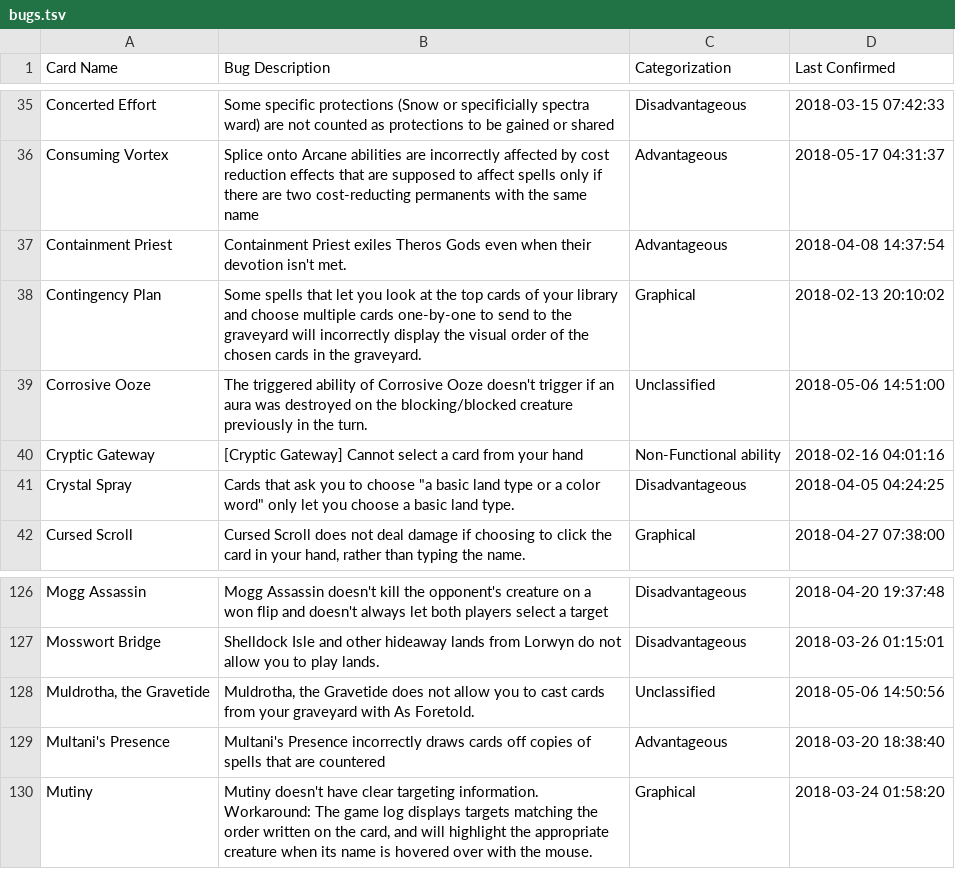
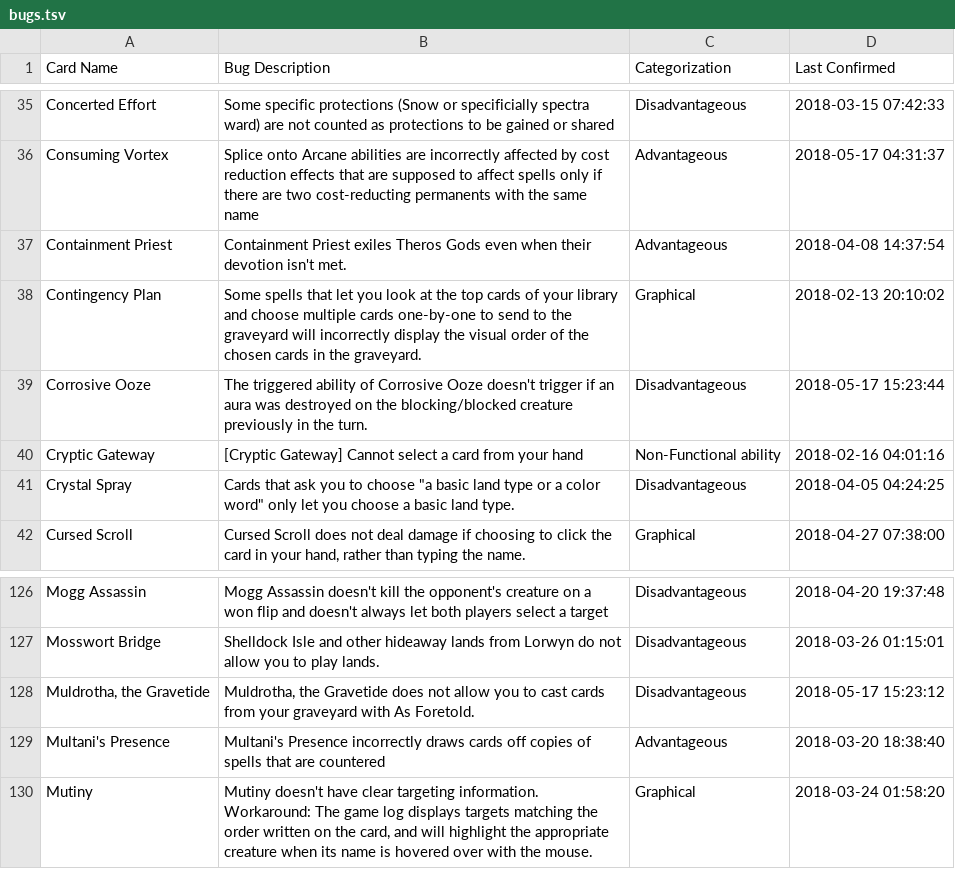
Before and after one commit to PennyDreadfulMTG/modo-bugs, a TSV file: bugs.tsv, drawn as a sheet; only a part is shown, gaps mark what is left out.

Commit message:
Updated Bug List from Issues

```diff
--- a/bugs.tsv
+++ b/bugs.tsv
@@ -38,3 +38,3 @@ Containment Priest	Containment Priest exiles Theros Gods even when their devotio
 Contingency Plan	Some spells that let you look at the top cards of your library and choose multiple cards one-by-one to send to the graveyard will incorrectly display the visual order of the chosen cards in the graveyard.	Graphical	2018-02-13 20:10:02
-Corrosive Ooze	The triggered ability of Corrosive Ooze doesn't trigger if an aura was destroyed on the blocking/blocked creature previously in the turn.	Unclassified	2018-05-06 14:51:00
+Corrosive Ooze	The triggered ability of Corrosive Ooze doesn't trigger if an aura was destroyed on the blocking/blocked creature previously in the turn.	Disadvantageous	2018-05-17 15:23:44
 Cryptic Gateway	[Cryptic Gateway] Cannot select a card from your hand	Non-Functional ability	2018-02-16 04:01:16
@@ -127,3 +127,3 @@ Mogg Assassin	Mogg Assassin doesn't kill the opponent's creature on a won flip a
 Mosswort Bridge	Shelldock Isle and other hideaway lands from Lorwyn do not allow you to play lands.	Disadvantageous	2018-03-26 01:15:01
-Muldrotha, the Gravetide	Muldrotha, the Gravetide does not allow you to cast cards from your graveyard with As Foretold.	Unclassified	2018-05-06 14:50:56
+Muldrotha, the Gravetide	Muldrotha, the Gravetide does not allow you to cast cards from your graveyard with As Foretold.	Disadvantageous	2018-05-17 15:23:12
 Multani's Presence	Multani's Presence incorrectly draws cards off copies of spells that are countered	Advantageous	2018-03-20 18:38:40
```
Also changed, not shown: 1 other file.
